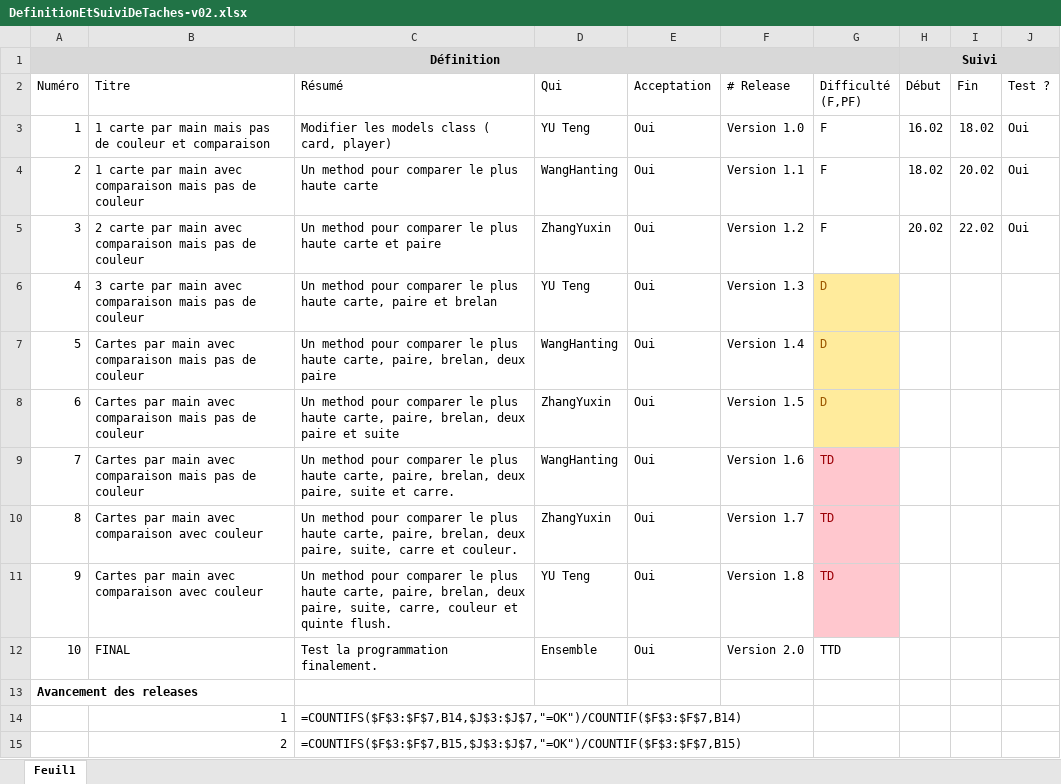
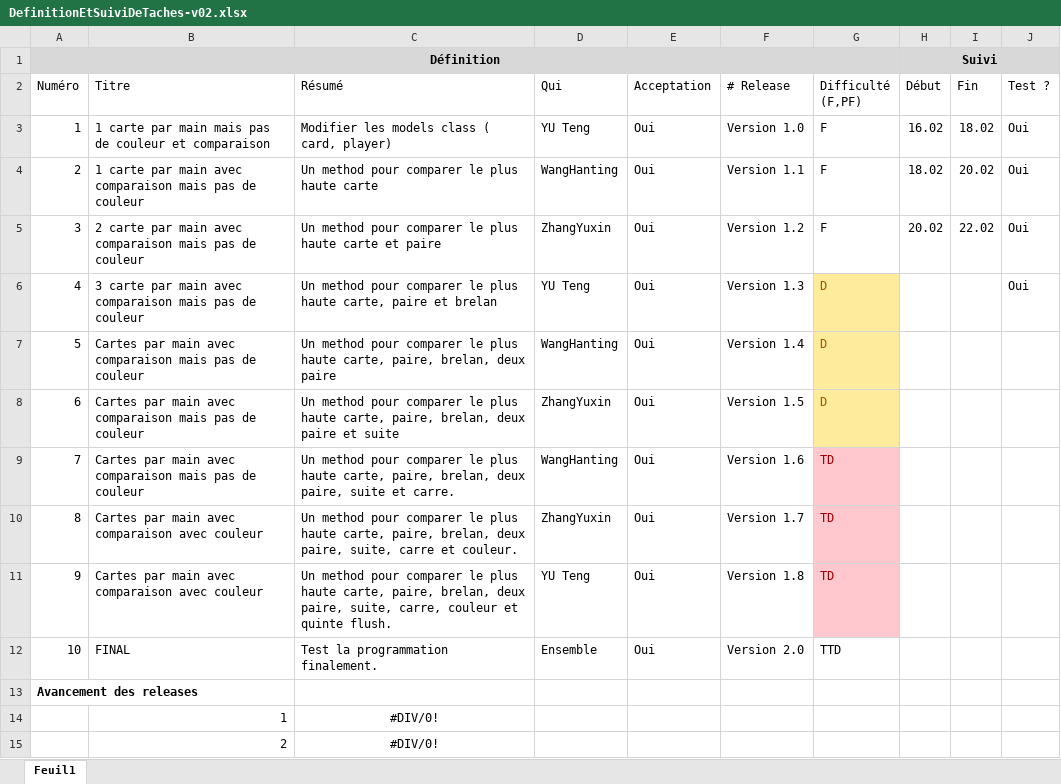
Before and after one commit to yuuteng/dojopoker, an Excel workbook: DefinitionEtSuiviDeTaches-v02.xlsx, sheet Feuil1, drawn as a sheet; values as stored, in another font and other column widths than the file's, no borders; formulas without a stored value are shown as written; conditional formats not drawn; the diff names each change by its address in the sheet, - before the commit and + after, or states it on an @@ line.

Commit message:
excel

```diff
--- a/DefinitionEtSuiviDeTaches-v02.xlsx (sheet Feuil1)
+++ b/DefinitionEtSuiviDeTaches-v02.xlsx (sheet Feuil1)
-J6 (Test ?): (empty)
+J6 (Test ?): Oui
-C14 (Résumé): =COUNTIFS($F$3:$F$7,B14,$J$3:$J$7,"=OK")/COUNTIF($F$3:$F$7,B14)
+C14 (Résumé): #DIV/0!
-C14:C15 alignment: left
+C14:C15 alignment: center
-C15 (Résumé): =COUNTIFS($F$3:$F$7,B15,$J$3:$J$7,"=OK")/COUNTIF($F$3:$F$7,B15)
+C15 (Résumé): #DIV/0!
```
